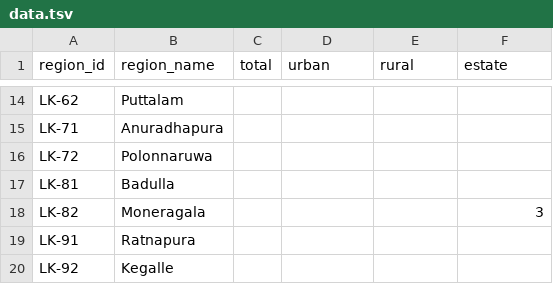
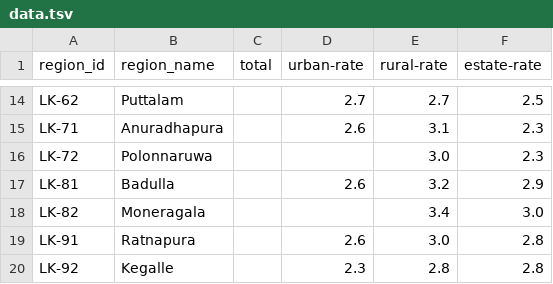
Before and after one commit to nuuuwan/lk_census_2001, a TSV file: data/fertility-rates/data.tsv, drawn as a sheet; only a part is shown, gaps mark what is left out; the diff covers the shown part only; the diff names each change by its address in the sheet, - before the commit and + after, or states it on an @@ line.

Commit message:
Update fertility rates data to replace 'urban', 'rural', and 'estate' fields with 'urban-rate', 'rural-rate', and 'estate-rate' in JSON and TSV formats

```diff
--- a/data/fertility-rates/data.tsv
+++ b/data/fertility-rates/data.tsv
-D1: urban
+D1: urban-rate
-E1: rural
+E1: rural-rate
-F1: estate
+F1: estate-rate
-D14 (urban-rate): (empty)
+D14 (urban-rate): 2.7
-E14 (rural-rate): (empty)
+E14 (rural-rate): 2.7
-F14 (estate-rate): (empty)
+F14 (estate-rate): 2.5
-D15 (urban-rate): (empty)
+D15 (urban-rate): 2.6
-E15 (rural-rate): (empty)
+E15 (rural-rate): 3.1
-F15:F16 (estate-rate): (empty)
+F15:F16 (estate-rate): 2.3
-E16 (rural-rate): (empty)
+E16 (rural-rate): 3.0
-D17 (urban-rate): (empty)
+D17 (urban-rate): 2.6
-E17 (rural-rate): (empty)
+E17 (rural-rate): 3.2
-F17 (estate-rate): (empty)
+F17 (estate-rate): 2.9
-E18 (rural-rate): (empty)
+E18 (rural-rate): 3.4
-F18 (estate-rate): 3
+F18 (estate-rate): 3.0
-D19 (urban-rate): (empty)
+D19 (urban-rate): 2.6
-E19 (rural-rate): (empty)
+E19 (rural-rate): 3.0
-F19:F20 (estate-rate): (empty)
+F19:F20 (estate-rate): 2.8
-D20 (urban-rate): (empty)
+D20 (urban-rate): 2.3
-E20 (rural-rate): (empty)
+E20 (rural-rate): 2.8
```
Also changed, not shown: 35 edited cells elsewhere in this file, 3 other files.
